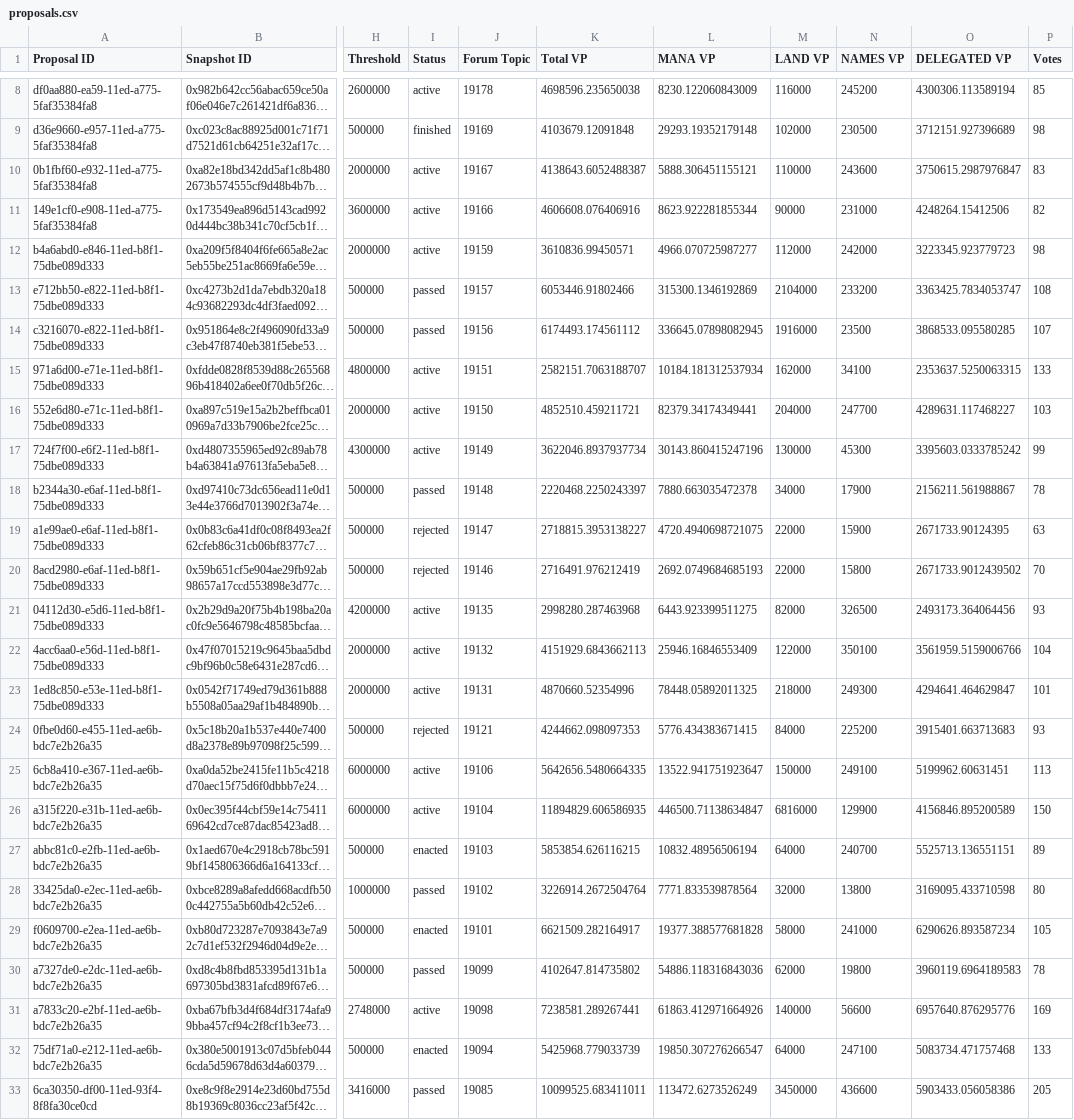
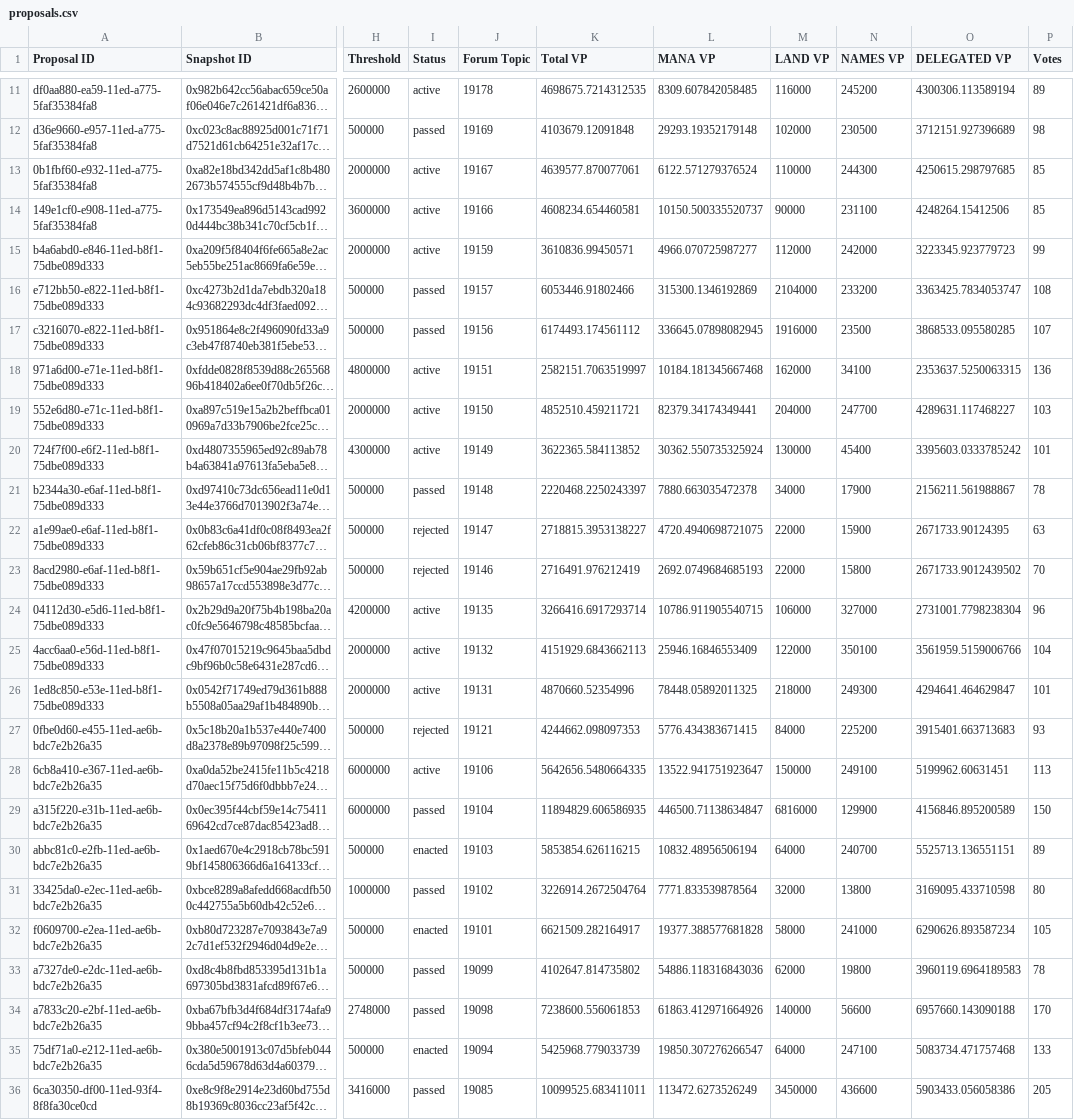
Before and after one commit to 1emu/transparency, a CSV file: proposals.csv, drawn as a sheet; only a part is shown, gaps mark what is left out; long unchanged cells end in …; addresses are those after the commit; the diff covers the shown part only; the diff names each change by its address in the sheet, - before the commit and + after, or states it on an @@ line.

```diff
--- a/proposals.csv
+++ b/proposals.csv
-K11 (Total VP): 4698596.235650038
+K11 (Total VP): 4698675.7214312535
-L11 (MANA VP): 8230.122060843009
+L11 (MANA VP): 8309.607842058485
-P11 (Votes): 85
+P11 (Votes): 89
-I12 (Status): finished
+I12 (Status): passed
-K13 (Total VP): 4138643.6052488387
+K13 (Total VP): 4639577.870077061
-L13 (MANA VP): 5888.306451155121
+L13 (MANA VP): 6122.571279376524
-N13 (NAMES VP): 243600
+N13 (NAMES VP): 244300
-O13 (DELEGATED VP): 3750615.2987976847
+O13 (DELEGATED VP): 4250615.298797685
-P13 (Votes): 83
+P13 (Votes): 85
-K14 (Total VP): 4606608.076406916
+K14 (Total VP): 4608234.654460581
-L14 (MANA VP): 8623.922281855344
+L14 (MANA VP): 10150.500335520737
-N14 (NAMES VP): 231000
+N14 (NAMES VP): 231100
-P14 (Votes): 82
+P14 (Votes): 85
-P15 (Votes): 98
+P15 (Votes): 99
-K18 (Total VP): 2582151.7063188707
+K18 (Total VP): 2582151.7063519997
-L18 (MANA VP): 10184.181312537934
+L18 (MANA VP): 10184.181345667468
-P18 (Votes): 133
+P18 (Votes): 136
-K20 (Total VP): 3622046.8937937734
+K20 (Total VP): 3622365.584113852
-L20 (MANA VP): 30143.860415247196
+L20 (MANA VP): 30362.550735325924
-N20 (NAMES VP): 45300
+N20 (NAMES VP): 45400
-P20 (Votes): 99
+P20 (Votes): 101
-K24 (Total VP): 2998280.287463968
+K24 (Total VP): 3266416.6917293714
-L24 (MANA VP): 6443.923399511275
+L24 (MANA VP): 10786.911905540715
-M24 (LAND VP): 82000
+M24 (LAND VP): 106000
-N24 (NAMES VP): 326500
+N24 (NAMES VP): 327000
-O24 (DELEGATED VP): 2493173.364064456
+O24 (DELEGATED VP): 2731001.7798238304
-P24 (Votes): 93
+P24 (Votes): 96
-I29 (Status): active
+I29 (Status): passed
-I34 (Status): active
+I34 (Status): passed
-K34 (Total VP): 7238581.289267441
+K34 (Total VP): 7238600.556061853
-O34 (DELEGATED VP): 6957640.876295776
+O34 (DELEGATED VP): 6957660.143090188
-P34 (Votes): 169
+P34 (Votes): 170
```
Also changed, not shown: 3 added rows and 28 edited cells elsewhere in this file, balances.csv, collections.csv, 14 other files.
